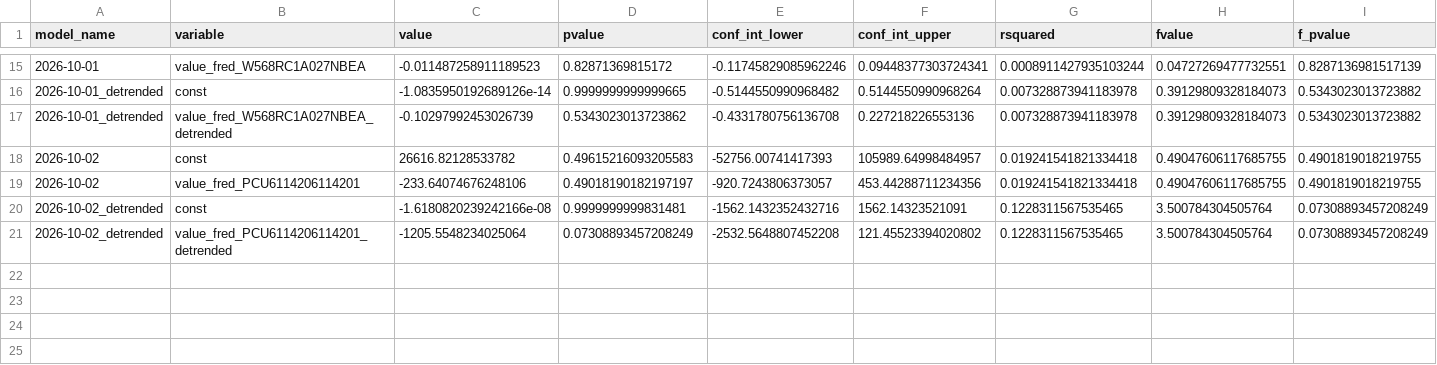
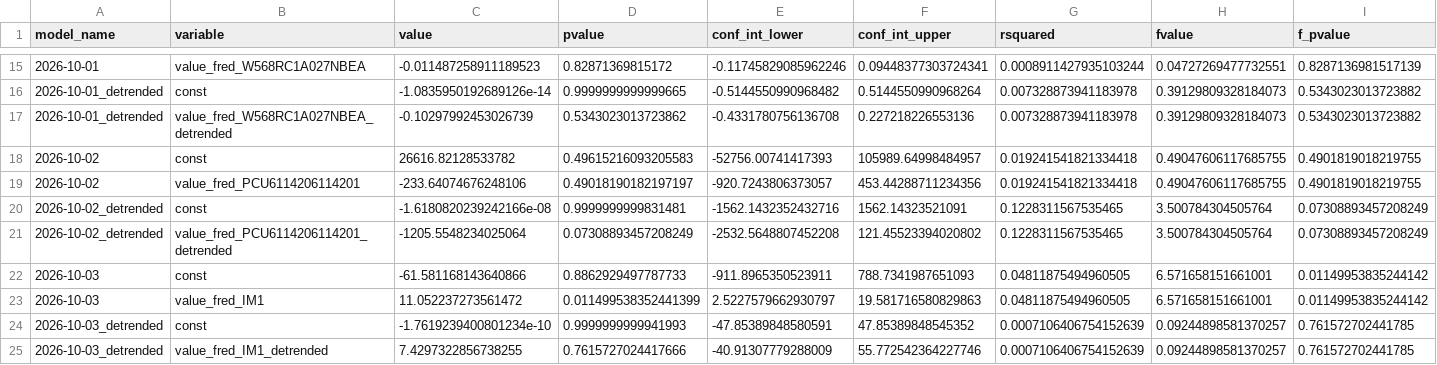
Before and after one commit to pranay-gundam/TidyTuesday, a CSV file: year_2026_week_40/regression_summaries.csv, drawn as a sheet; only a part is shown, gaps mark what is left out; rows hold the shown columns only; the diff names each change by its address in the sheet, - before the commit and + after, or states it on an @@ line.

```diff
--- a/year_2026_week_40/regression_summaries.csv
+++ b/year_2026_week_40/regression_summaries.csv
+row 22: 2026-10-03 | const | -61.581168143640866 | 0.8862929497787733 | -911.8965350523911 | 788.7341987651093 | 0.04811875494960505 | 6.571658151661001 | 0.01149953835244142
+row 23: 2026-10-03 | value_fred_IM1 | 11.052237273561472 | 0.011499538352441399 | 2.5227579662930797 | 19.581716580829863 | 0.04811875494960505 | 6.571658151661001 | 0.01149953835244142
+row 24: 2026-10-03_detrended | const | -1.7619239400801234e-10 | 0.9999999999941993 | -47.85389848580591 | 47.85389848545352 | 0.0007106406754152639 | 0.09244898581370257 | 0.761572702441785
+row 25: 2026-10-03_detrended | value_fred_IM1_detrended | 7.4297322856738255 | 0.7615727024417666 | -40.91307779288009 | 55.772542364227746 | 0.0007106406754152639 | 0.09244898581370257 | 0.761572702441785
```
Also changed, not shown: 7 other files.
